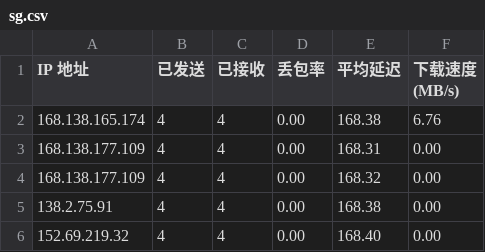
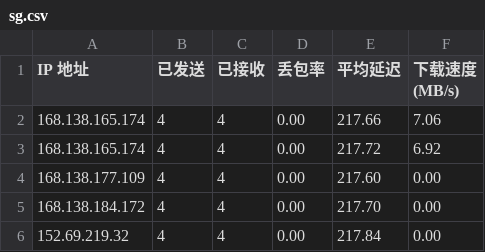
Before and after one commit to vnetgo/CFCDN-Auto, a CSV file: CloudflareST/sg.csv, drawn as a sheet.

```diff
--- a/CloudflareST/sg.csv
+++ b/CloudflareST/sg.csv
@@ -1,6 +1,6 @@
 IP 地址,已发送,已接收,丢包率,平均延迟,下载速度 (MB/s)
-168.138.165.174,4,4,0.00,168.38,6.76
-168.138.177.109,4,4,0.00,168.31,0.00
-168.138.177.109,4,4,0.00,168.32,0.00
-138.2.75.91,4,4,0.00,168.38,0.00
-152.69.219.32,4,4,0.00,168.40,0.00
+168.138.165.174,4,4,0.00,217.66,7.06
+168.138.165.174,4,4,0.00,217.72,6.92
+168.138.177.109,4,4,0.00,217.60,0.00
+168.138.184.172,4,4,0.00,217.70,0.00
+152.69.219.32,4,4,0.00,217.84,0.00
```
Also changed, not shown: 1 other file.
